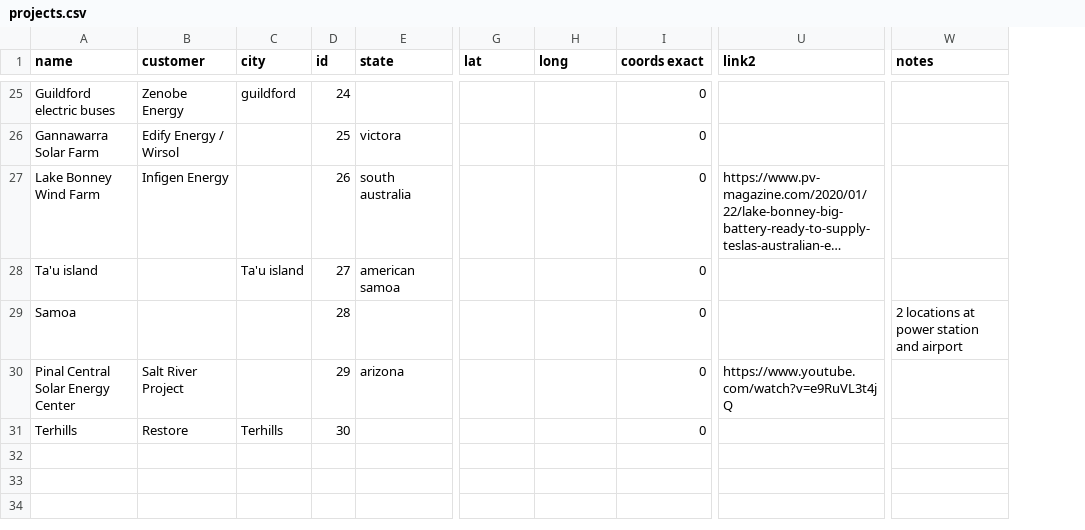
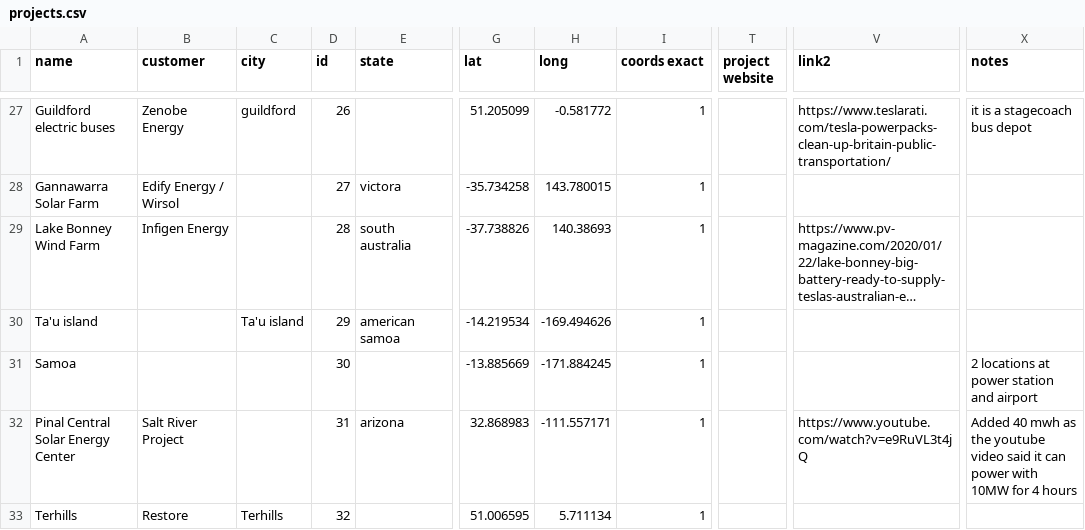
Before and after one commit to lorenz-g/tesla-megapack-tracker, a CSV file: projects.csv, drawn as a sheet; only a part is shown, gaps mark what is left out; long unchanged cells end in …; addresses are those after the commit; the diff covers the shown part only; the diff names each change by its address in the sheet, - before the commit and + after, or states it on an @@ line.

Commit message:
add coordinates for remaining projects and add them to the map

```diff
--- a/projects.csv
+++ b/projects.csv
+column T (project website), empty
-D27 (id): 24
+D27 (id): 26
-G27 (lat): (empty)
+G27 (lat): 51.205099
-H27 (long): (empty)
+H27 (long): -0.581772
-I27:I33 (coords exact): 0
+I27:I33 (coords exact): 1
-V27 (link2): (empty)
+V27 (link2): https://www.teslarati.com/tesla-powerpacks-clean-up-britain-public-transportation/
-X27 (notes): (empty)
+X27 (notes): it is a stagecoach bus depot
-D28 (id): 25
+D28 (id): 27
-G28 (lat): (empty)
+G28 (lat): -35.734258
-H28 (long): (empty)
+H28 (long): 143.780015
-D29 (id): 26
+D29 (id): 28
-G29 (lat): (empty)
+G29 (lat): -37.738826
-H29 (long): (empty)
+H29 (long): 140.38693
-D30 (id): 27
+D30 (id): 29
-G30 (lat): (empty)
+G30 (lat): -14.219534
-H30 (long): (empty)
+H30 (long): -169.494626
-D31 (id): 28
+D31 (id): 30
-G31 (lat): (empty)
+G31 (lat): -13.885669
-H31 (long): (empty)
+H31 (long): -171.884245
-D32 (id): 29
+D32 (id): 31
-G32 (lat): (empty)
+G32 (lat): 32.868983
-H32 (long): (empty)
+H32 (long): -111.557171
-X32 (notes): (empty)
+X32 (notes): Added 40 mwh as the youtube video said it can power with 10MW for 4 hours
-D33 (id): 30
+D33 (id): 32
-G33 (lat): (empty)
+G33 (lat): 51.006595
-H33 (long): (empty)
+H33 (long): 5.711134
```
Also changed, not shown: 2 added rows and 65 edited cells elsewhere in this file, 4 other files.
